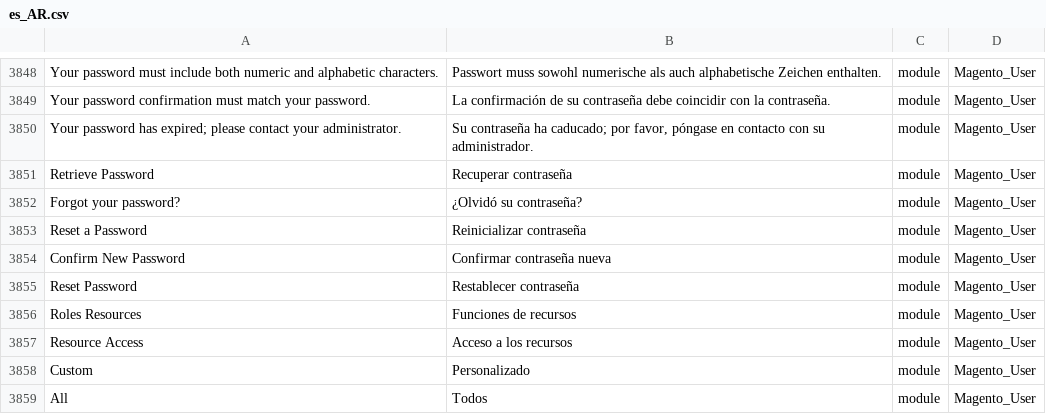
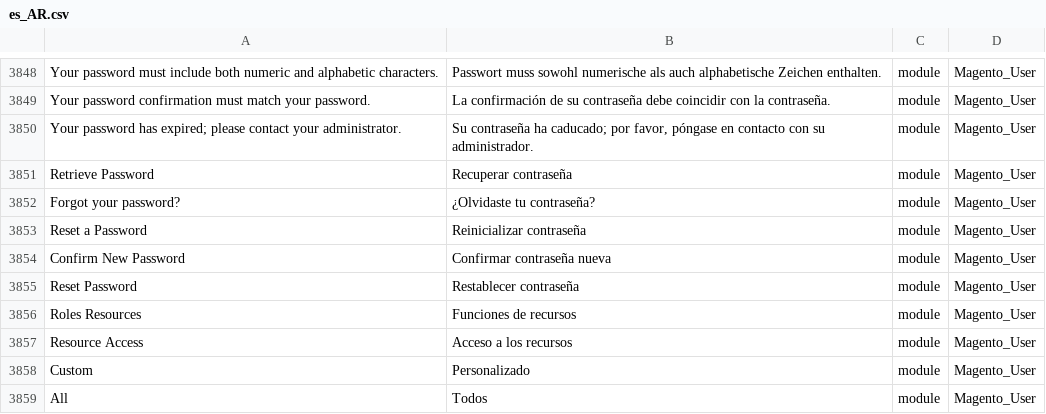
Before and after one commit to Magento2Translations/language_es_ar, a CSV file: es_AR.csv, drawn as a sheet; only a part is shown, gaps mark what is left out; the diff covers the shown part only; the diff names each change by its address in the sheet, - before the commit and + after, or states it on an @@ line.

```diff
--- a/es_AR.csv
+++ b/es_AR.csv
-B3852: ¿Olvidó su contraseña?
+B3852: ¿Olvidaste tu contraseña?
```
Also changed, not shown: 14 edited cells elsewhere in this file, 1 other file.
